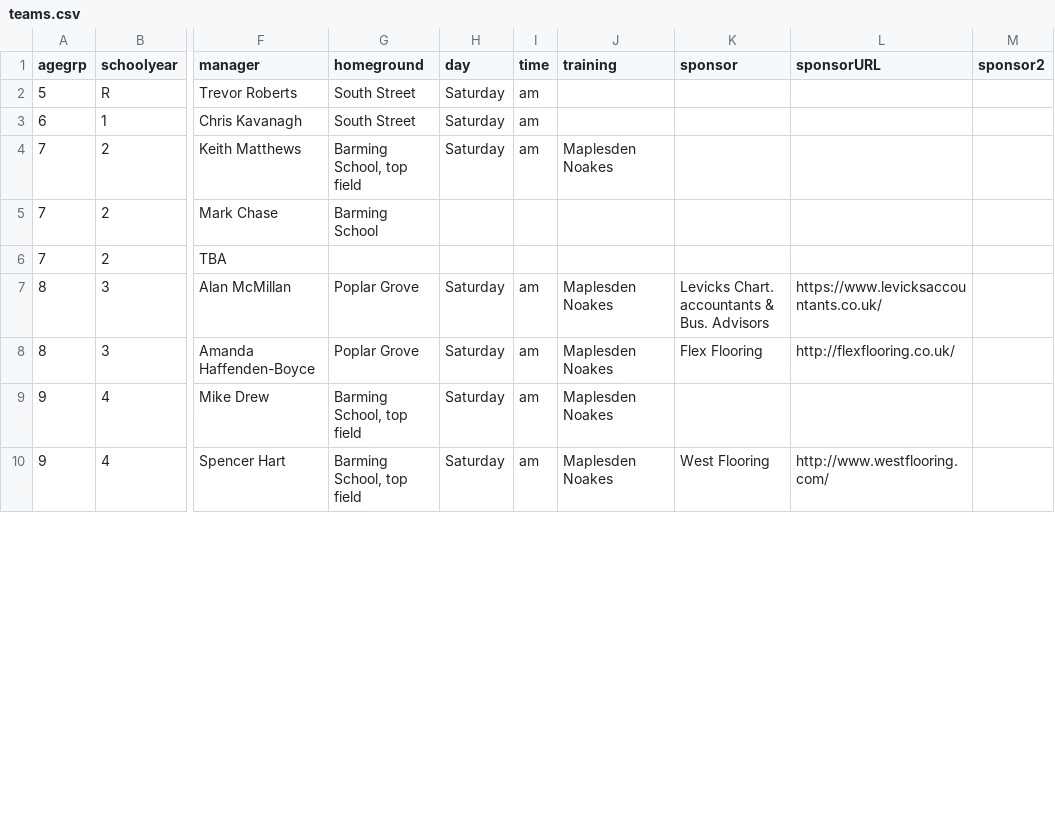
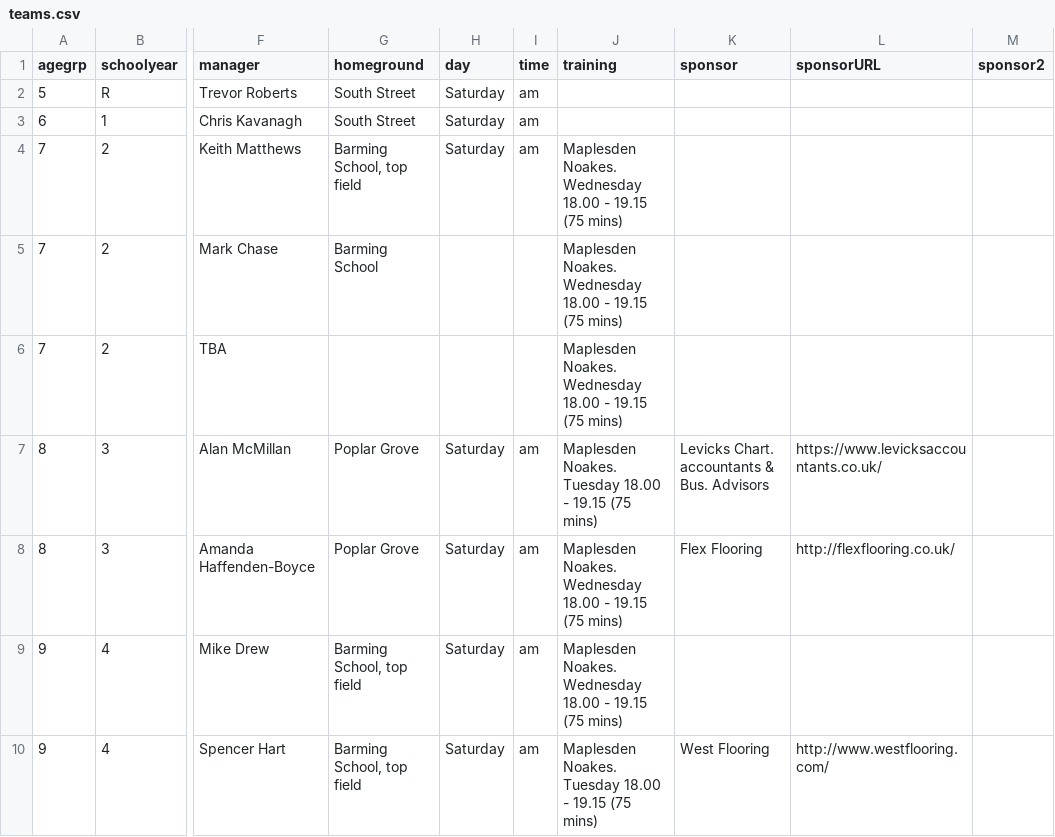
Before and after one commit to Pam-BYFC/BYFC.github.io, a CSV file: _data/teams.csv, drawn as a sheet; only a part is shown, gaps mark what is left out; the diff covers the shown part only; the diff names each change by its address in the sheet, - before the commit and + after, or states it on an @@ line.

Commit message:
Added training days and times

```diff
--- a/_data/teams.csv
+++ b/_data/teams.csv
-J4 (training): Maplesden Noakes
+J4 (training): Maplesden Noakes. Wednesday 18.00 - 19.15 (75 mins)
-J5:J6 (training): (empty)
+J5:J6 (training): Maplesden Noakes. Wednesday 18.00 - 19.15 (75 mins)
-J7 (training): Maplesden Noakes
+J7 (training): Maplesden Noakes. Tuesday 18.00 - 19.15 (75 mins)
-J8:J9 (training): Maplesden Noakes
+J8:J9 (training): Maplesden Noakes. Wednesday 18.00 - 19.15 (75 mins)
-J10 (training): Maplesden Noakes
+J10 (training): Maplesden Noakes. Tuesday 18.00 - 19.15 (75 mins)
```
Also changed, not shown: 1 removed row and 23 edited cells elsewhere in this file.
